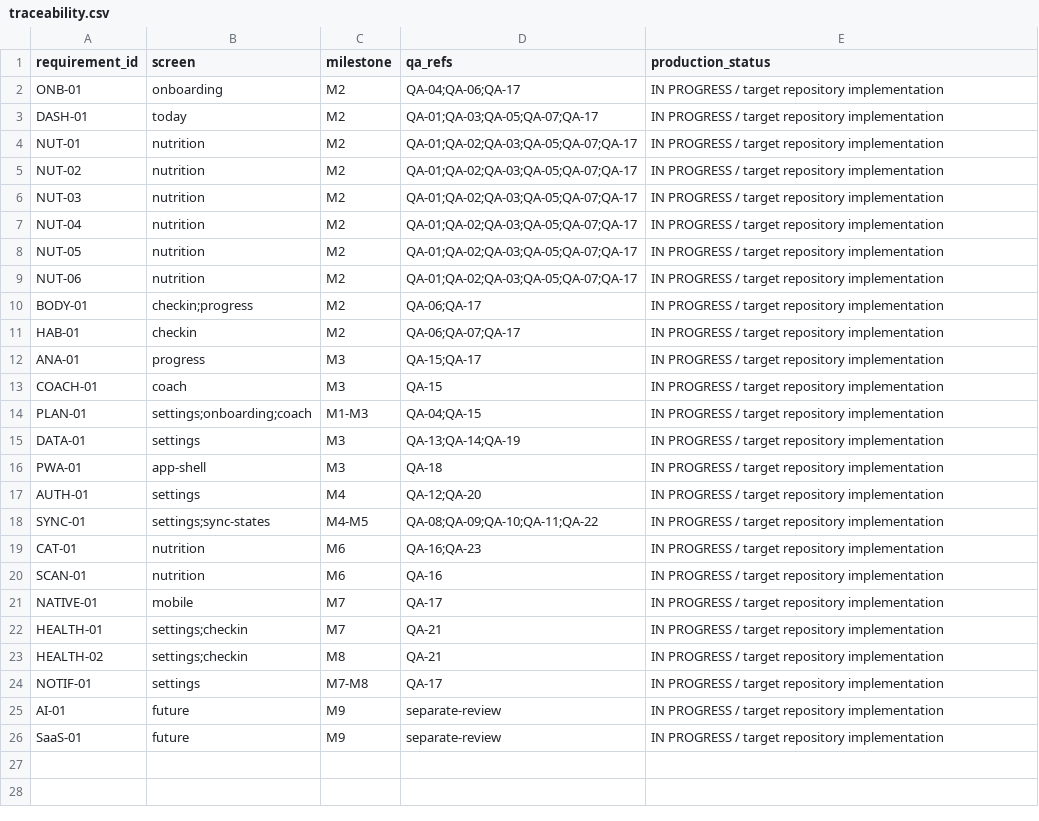
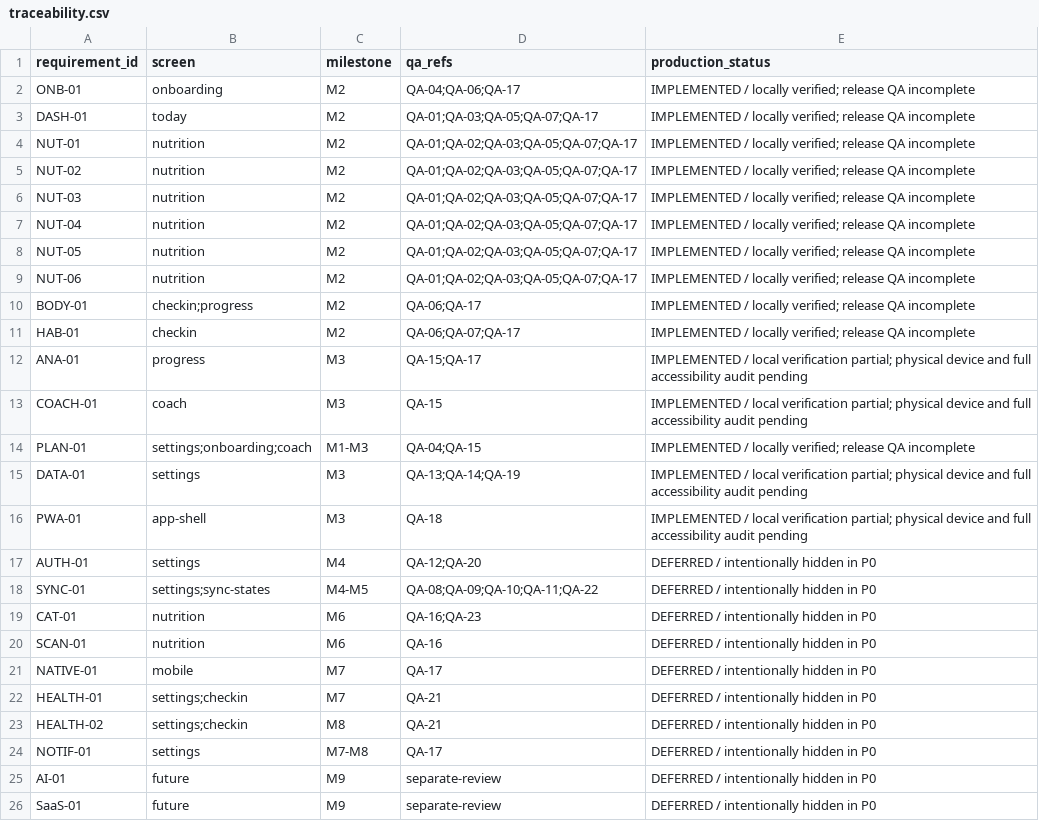
Before and after one commit to ultracyber999/form-nutrition-pwa, a CSV file: docs/traceability.csv, drawn as a sheet.

```diff
--- a/docs/traceability.csv
+++ b/docs/traceability.csv
@@ -1,26 +1,26 @@
 requirement_id,screen,milestone,qa_refs,production_status
-ONB-01,onboarding,M2,QA-04;QA-06;QA-17,IN PROGRESS / target repository implementation
-DASH-01,today,M2,QA-01;QA-03;QA-05;QA-07;QA-17,IN PROGRESS / target repository implementation
-NUT-01,nutrition,M2,QA-01;QA-02;QA-03;QA-05;QA-07;QA-17,IN PROGRESS / target repository implementation
-NUT-02,nutrition,M2,QA-01;QA-02;QA-03;QA-05;QA-07;QA-17,IN PROGRESS / target repository implementation
-NUT-03,nutrition,M2,QA-01;QA-02;QA-03;QA-05;QA-07;QA-17,IN PROGRESS / target repository implementation
-NUT-04,nutrition,M2,QA-01;QA-02;QA-03;QA-05;QA-07;QA-17,IN PROGRESS / target repository implementation
-NUT-05,nutrition,M2,QA-01;QA-02;QA-03;QA-05;QA-07;QA-17,IN PROGRESS / target repository implementation
-NUT-06,nutrition,M2,QA-01;QA-02;QA-03;QA-05;QA-07;QA-17,IN PROGRESS / target repository implementation
-BODY-01,checkin;progress,M2,QA-06;QA-17,IN PROGRESS / target repository implementation
-HAB-01,checkin,M2,QA-06;QA-07;QA-17,IN PROGRESS / target repository implementation
-ANA-01,progress,M3,QA-15;QA-17,IN PROGRESS / target repository implementation
-COACH-01,coach,M3,QA-15,IN PROGRESS / target repository implementation
-PLAN-01,settings;onboarding;coach,M1-M3,QA-04;QA-15,IN PROGRESS / target repository implementation
-DATA-01,settings,M3,QA-13;QA-14;QA-19,IN PROGRESS / target repository implementation
-PWA-01,app-shell,M3,QA-18,IN PROGRESS / target repository implementation
-AUTH-01,settings,M4,QA-12;QA-20,IN PROGRESS / target repository implementation
-SYNC-01,settings;sync-states,M4-M5,QA-08;QA-09;QA-10;QA-11;QA-22,IN PROGRESS / target repository implementation
-CAT-01,nutrition,M6,QA-16;QA-23,IN PROGRESS / target repository implementation
-SCAN-01,nutrition,M6,QA-16,IN PROGRESS / target repository implementation
-NATIVE-01,mobile,M7,QA-17,IN PROGRESS / target repository implementation
-HEALTH-01,settings;checkin,M7,QA-21,IN PROGRESS / target repository implementation
-HEALTH-02,settings;checkin,M8,QA-21,IN PROGRESS / target repository implementation
-NOTIF-01,settings,M7-M8,QA-17,IN PROGRESS / target repository implementation
-AI-01,future,M9,separate-review,IN PROGRESS / target repository implementation
-SaaS-01,future,M9,separate-review,IN PROGRESS / target repository implementation
+ONB-01,onboarding,M2,QA-04;QA-06;QA-17,IMPLEMENTED / locally verified; release QA incomplete
+DASH-01,today,M2,QA-01;QA-03;QA-05;QA-07;QA-17,IMPLEMENTED / locally verified; release QA incomplete
+NUT-01,nutrition,M2,QA-01;QA-02;QA-03;QA-05;QA-07;QA-17,IMPLEMENTED / locally verified; release QA incomplete
+NUT-02,nutrition,M2,QA-01;QA-02;QA-03;QA-05;QA-07;QA-17,IMPLEMENTED / locally verified; release QA incomplete
+NUT-03,nutrition,M2,QA-01;QA-02;QA-03;QA-05;QA-07;QA-17,IMPLEMENTED / locally verified; release QA incomplete
+NUT-04,nutrition,M2,QA-01;QA-02;QA-03;QA-05;QA-07;QA-17,IMPLEMENTED / locally verified; release QA incomplete
+NUT-05,nutrition,M2,QA-01;QA-02;QA-03;QA-05;QA-07;QA-17,IMPLEMENTED / locally verified; release QA incomplete
+NUT-06,nutrition,M2,QA-01;QA-02;QA-03;QA-05;QA-07;QA-17,IMPLEMENTED / locally verified; release QA incomplete
+BODY-01,checkin;progress,M2,QA-06;QA-17,IMPLEMENTED / locally verified; release QA incomplete
+HAB-01,checkin,M2,QA-06;QA-07;QA-17,IMPLEMENTED / locally verified; release QA incomplete
+ANA-01,progress,M3,QA-15;QA-17,IMPLEMENTED / local verification partial; physical device and full accessibility audit pending
+COACH-01,coach,M3,QA-15,IMPLEMENTED / local verification partial; physical device and full accessibility audit pending
+PLAN-01,settings;onboarding;coach,M1-M3,QA-04;QA-15,IMPLEMENTED / locally verified; release QA incomplete
+DATA-01,settings,M3,QA-13;QA-14;QA-19,IMPLEMENTED / local verification partial; physical device and full accessibility audit pending
+PWA-01,app-shell,M3,QA-18,IMPLEMENTED / local verification partial; physical device and full accessibility audit pending
+AUTH-01,settings,M4,QA-12;QA-20,DEFERRED / intentionally hidden in P0
+SYNC-01,settings;sync-states,M4-M5,QA-08;QA-09;QA-10;QA-11;QA-22,DEFERRED / intentionally hidden in P0
+CAT-01,nutrition,M6,QA-16;QA-23,DEFERRED / intentionally hidden in P0
+SCAN-01,nutrition,M6,QA-16,DEFERRED / intentionally hidden in P0
+NATIVE-01,mobile,M7,QA-17,DEFERRED / intentionally hidden in P0
+HEALTH-01,settings;checkin,M7,QA-21,DEFERRED / intentionally hidden in P0
+HEALTH-02,settings;checkin,M8,QA-21,DEFERRED / intentionally hidden in P0
+NOTIF-01,settings,M7-M8,QA-17,DEFERRED / intentionally hidden in P0
+AI-01,future,M9,separate-review,DEFERRED / intentionally hidden in P0
+SaaS-01,future,M9,separate-review,DEFERRED / intentionally hidden in P0
```
Also changed, not shown: 5 other files.
